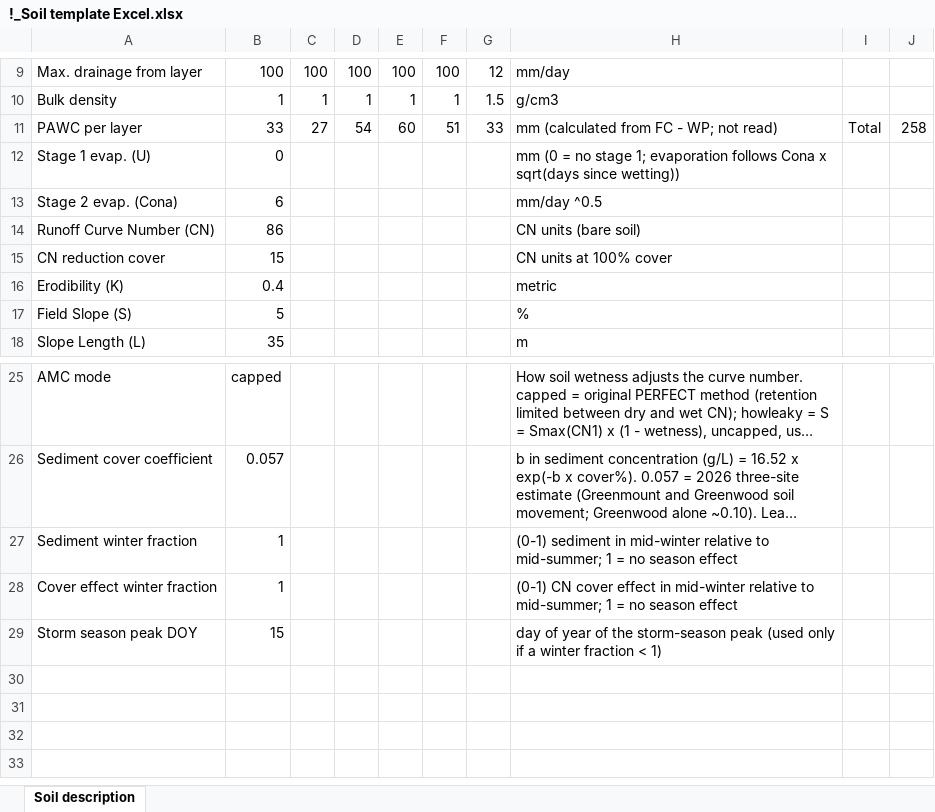
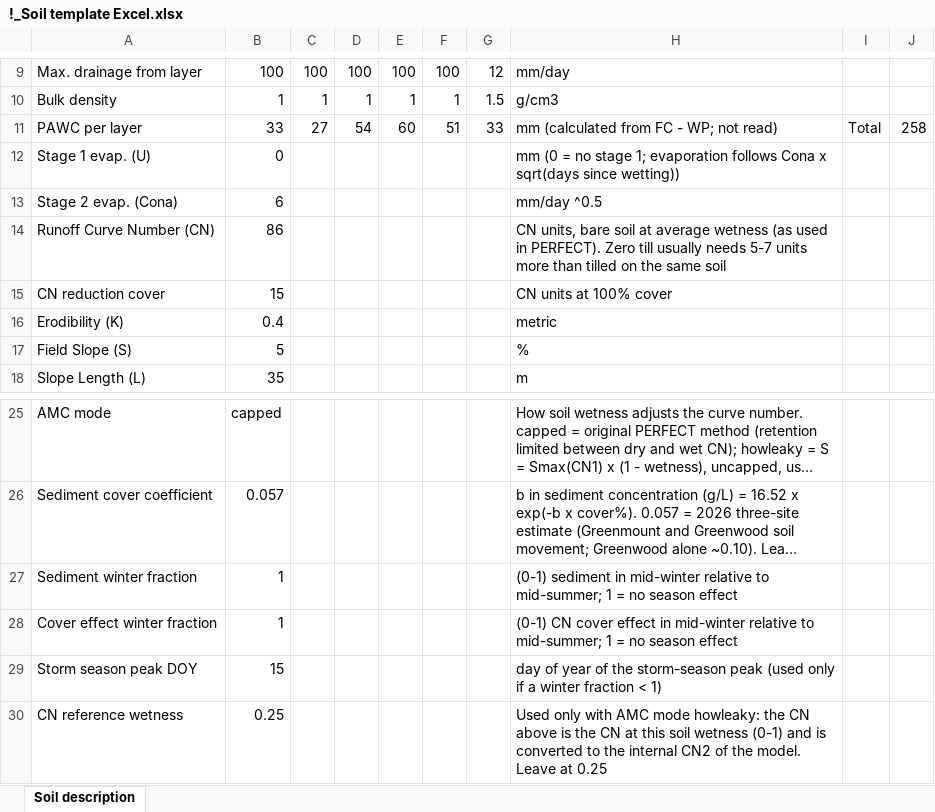
Before and after one commit to David-Freebairn/Watbal2026, an Excel workbook: Soils/!_Soil template Excel.xlsx, sheet Soil description, drawn as a sheet; only a part is shown, gaps mark what is left out; long unchanged cells end in …; values as stored, in another font and other column widths than the file's, no borders; the diff names each change by its address in the sheet, - before the commit and + after, or states it on an @@ line.

```diff
--- a/Soils/!_Soil template Excel.xlsx (sheet Soil description)
+++ b/Soils/!_Soil template Excel.xlsx (sheet Soil description)
-H14: CN units (bare soil)
+H14: CN units, bare soil at average wetness (as used in PERFECT). Zero till usually needs 5-7 units more than tilled on the same soil
+row 30: CN reference wetness | 0.25 |  |  |  |  |  | Used only with AMC mode howleaky: the CN above is the CN at this soil wetness (0-1) and is converted to the internal CN2 of the model. Leave at 0.25
```
Also changed, not shown: 11 other files.
